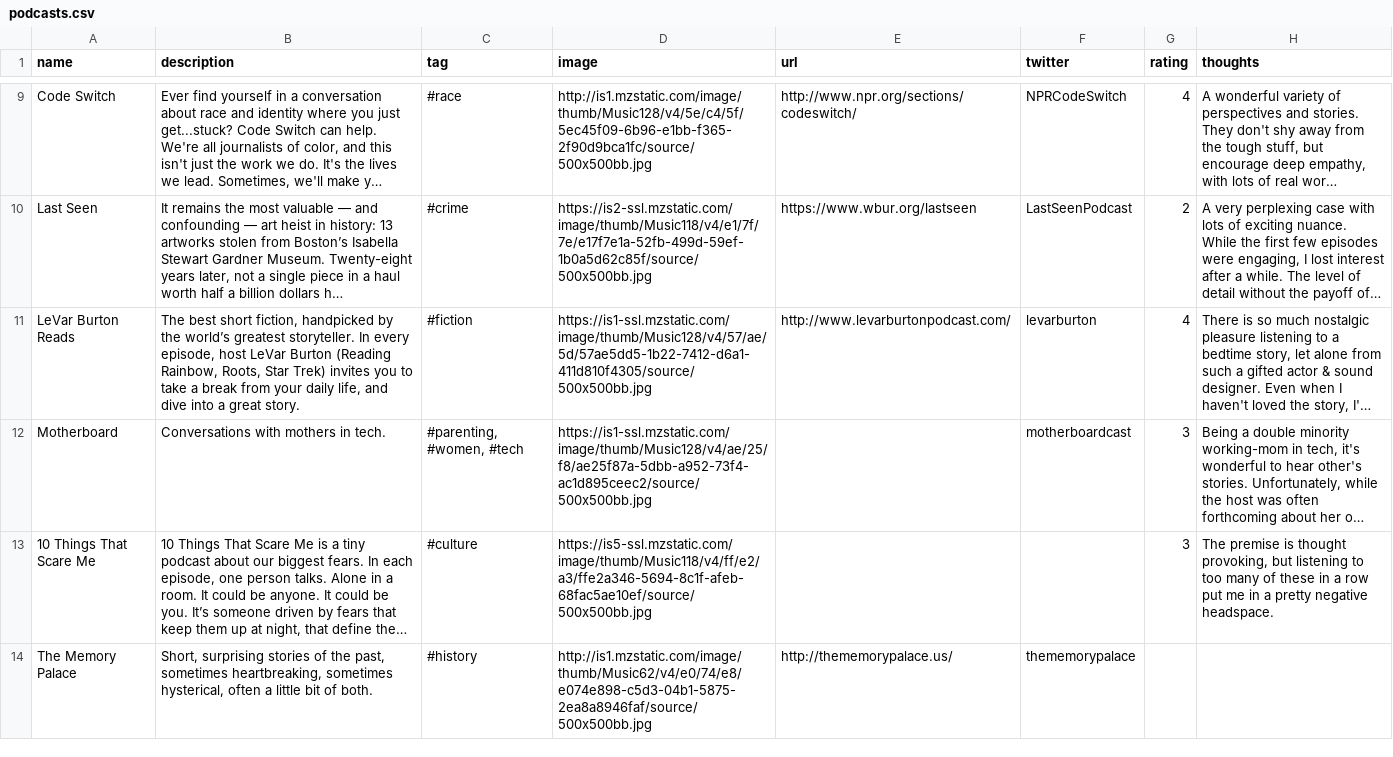
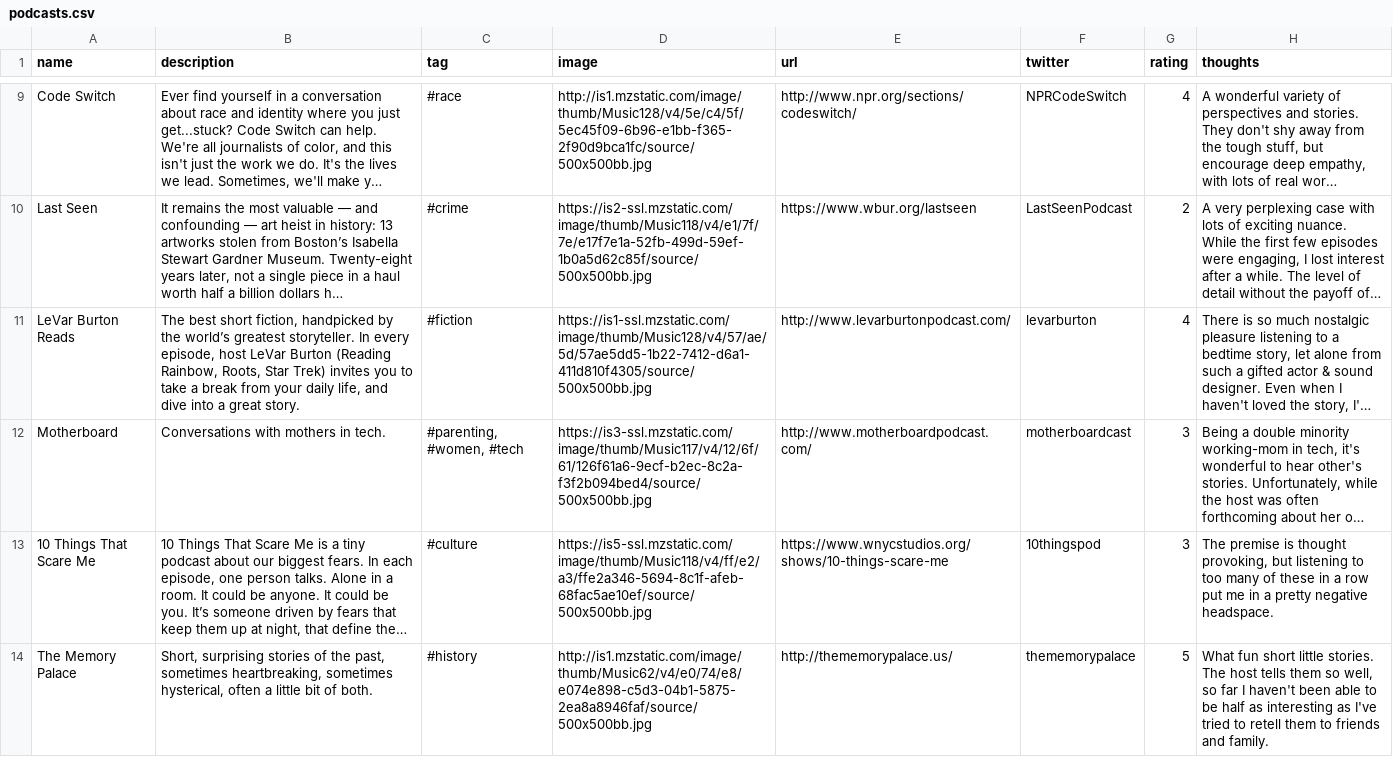
Before and after one commit to hannahd/100podcasts, a CSV file: _data/podcasts.csv, drawn as a sheet; only a part is shown, gaps mark what is left out; long unchanged cells end in …; the diff covers the shown part only; the diff names each change by its address in the sheet, - before the commit and + after, or states it on an @@ line.

Commit message:
New reviews

```diff
--- a/_data/podcasts.csv
+++ b/_data/podcasts.csv
-D12 (image): https://is1-ssl.mzstatic.com/image/thumb/Music128/v4/ae/25/f8/ae25f87a-5dbb-a952-73f4-ac1d895ceec2/source/500x500bb.jpg
+D12 (image): https://is3-ssl.mzstatic.com/image/thumb/Music117/v4/12/6f/61/126f61a6-9ecf-b2ec-8c2a-f3f2b094bed4/source/500x500bb.jpg
-E12 (url): (empty)
+E12 (url): http://www.motherboardpodcast.com/
-E13 (url): (empty)
+E13 (url): https://www.wnycstudios.org/shows/10-things-scare-me
-F13 (twitter): (empty)
+F13 (twitter): 10thingspod
-G14 (rating): (empty)
+G14 (rating): 5
-H14 (thoughts): (empty)
+H14 (thoughts): What fun short little stories. The host tells them so well, so far I haven't been able to be half as interesting as I've tried to retell them to friends and family.
```
Also changed, not shown: 2 added rows, 1 removed row and 3 edited cells elsewhere in this file.
